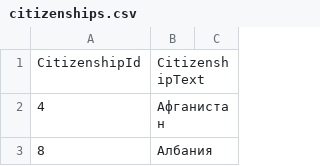
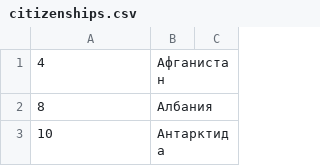
Before and after one commit to luckypike/lunn, a CSV file: config/citizenships.csv, drawn as a sheet; only a part is shown; the shorter side is filled out with more unchanged rows; the diff names each change by its address in the sheet, - before the commit and + after, or states it on an @@ line.

```diff
--- a/config/citizenships.csv
+++ b/config/citizenships.csv
-row 1: CitizenshipId | CitizenshipText
```
Also changed, not shown: 7 other files.
